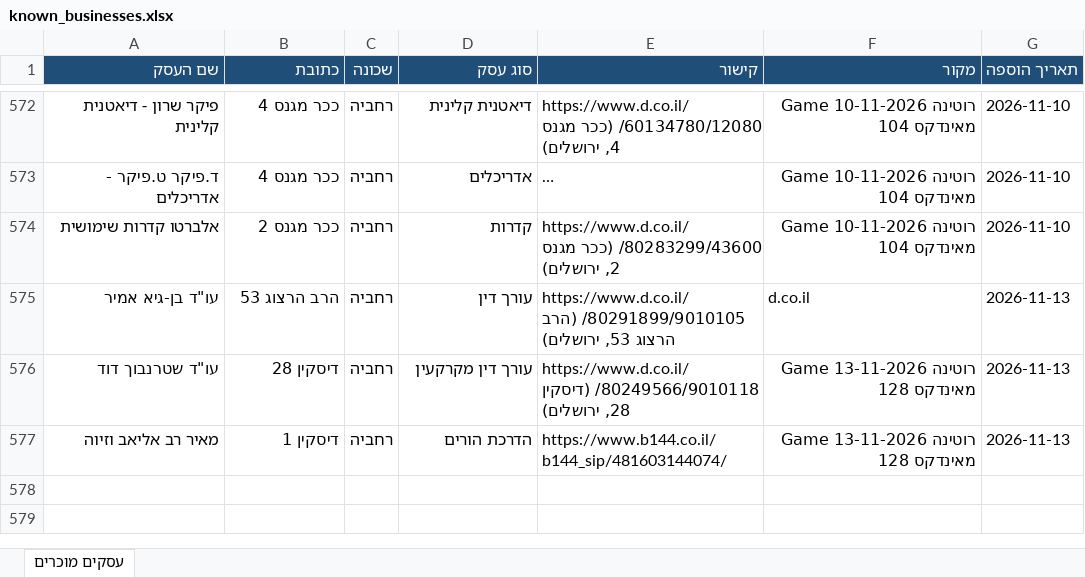
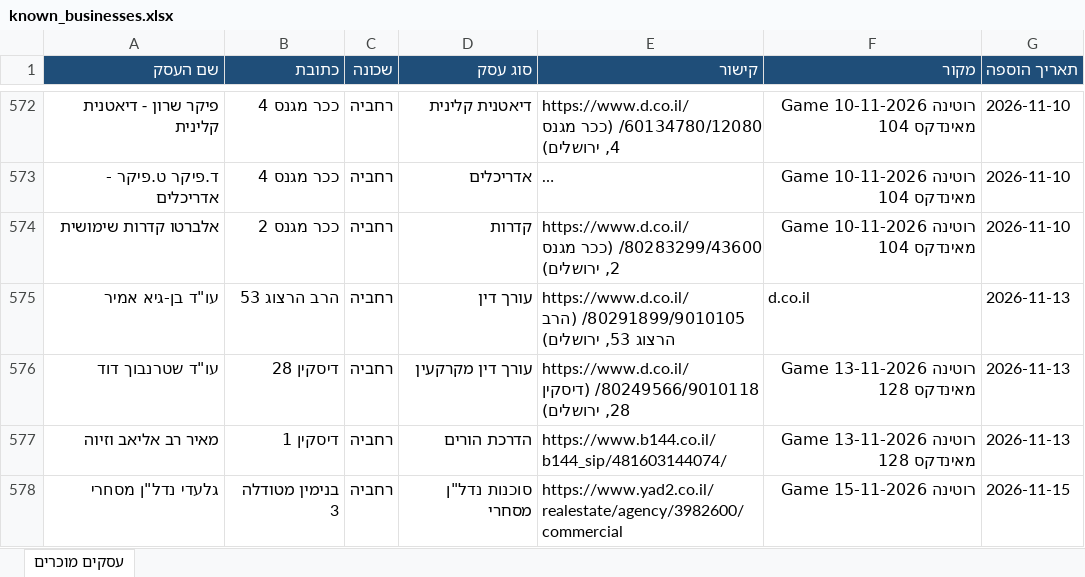
Before and after one commit to urbandetective007/Final_Project, an Excel workbook: known_businesses/known_businesses.xlsx, sheet עסקים מוכרים, drawn as a sheet; only a part is shown, gaps mark what is left out; long unchanged cells end in …; values as stored, in another font and other column widths than the file's, no borders; the diff names each change by its address in the sheet, - before the commit and + after, or states it on an @@ line.

```diff
--- a/known_businesses/known_businesses.xlsx (sheet עסקים מוכרים)
+++ b/known_businesses/known_businesses.xlsx (sheet עסקים מוכרים)
+row 578: גלעדי נדל"ן מסחרי | בנימין מטודלה 3 | רחביה | סוכנות נדל"ן מסחרי | https://www.yad2.co.il/realestate/agency/3982600/commercial | רוטינה Game 15-11-2026 | 2026-11-15
```
Also changed, not shown: 1 other file.
